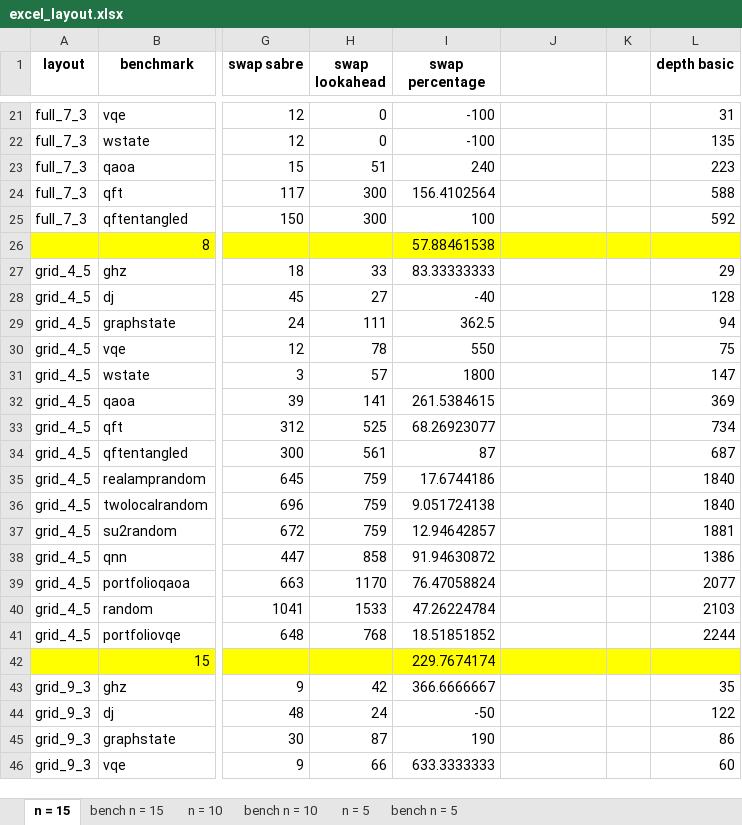
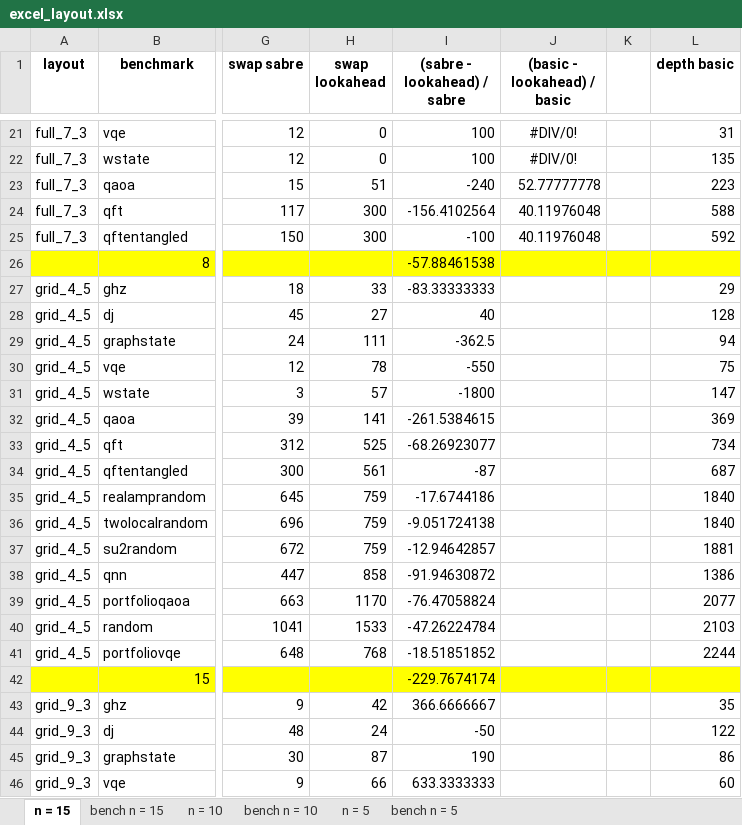
Before and after one commit to natashaval/qubit-mapping-distributed-qc, an Excel workbook: excel/excel_layout.xlsx, sheet n = 15, drawn as a sheet; only a part is shown, gaps mark what is left out; values as stored, in another font and other column widths than the file's, no borders; charts and pictures not drawn; the diff covers the shown part only; the diff names each change by its address in the sheet, - before the commit and + after, or states it on an @@ line.

```diff
--- a/excel/excel_layout.xlsx (sheet n = 15)
+++ b/excel/excel_layout.xlsx (sheet n = 15)
-I1: swap percentage
+I1: (sabre - lookahead) / sabre
-J1: (empty)
+J1: (basic - lookahead) / basic
-I21:I22 ((sabre - lookahead) / sabre): -100
+I21:I22 ((sabre - lookahead) / sabre): 100
-J21:J22 ((basic - lookahead) / basic): (empty)
+J21:J22 ((basic - lookahead) / basic): #DIV/0!
-I23 ((sabre - lookahead) / sabre): 240
+I23 ((sabre - lookahead) / sabre): -240
-J23 ((basic - lookahead) / basic): (empty)
+J23 ((basic - lookahead) / basic): 52.77777778
-I24 ((sabre - lookahead) / sabre): 156.4102564
+I24 ((sabre - lookahead) / sabre): -156.4102564
-J24:J25 ((basic - lookahead) / basic): (empty)
+J24:J25 ((basic - lookahead) / basic): 40.11976048
-I25 ((sabre - lookahead) / sabre): 100
+I25 ((sabre - lookahead) / sabre): -100
-I26 ((sabre - lookahead) / sabre): 57.88461538
+I26 ((sabre - lookahead) / sabre): -57.88461538
-I27 ((sabre - lookahead) / sabre): 83.33333333
+I27 ((sabre - lookahead) / sabre): -83.33333333
-I28 ((sabre - lookahead) / sabre): -40
+I28 ((sabre - lookahead) / sabre): 40
-I29 ((sabre - lookahead) / sabre): 362.5
+I29 ((sabre - lookahead) / sabre): -362.5
-I30 ((sabre - lookahead) / sabre): 550
+I30 ((sabre - lookahead) / sabre): -550
-I31 ((sabre - lookahead) / sabre): 1800
+I31 ((sabre - lookahead) / sabre): -1800
-I32 ((sabre - lookahead) / sabre): 261.5384615
+I32 ((sabre - lookahead) / sabre): -261.5384615
-I33 ((sabre - lookahead) / sabre): 68.26923077
+I33 ((sabre - lookahead) / sabre): -68.26923077
-I34 ((sabre - lookahead) / sabre): 87
+I34 ((sabre - lookahead) / sabre): -87
-I35 ((sabre - lookahead) / sabre): 17.6744186
+I35 ((sabre - lookahead) / sabre): -17.6744186
-I36 ((sabre - lookahead) / sabre): 9.051724138
+I36 ((sabre - lookahead) / sabre): -9.051724138
-I37 ((sabre - lookahead) / sabre): 12.94642857
+I37 ((sabre - lookahead) / sabre): -12.94642857
-I38 ((sabre - lookahead) / sabre): 91.94630872
+I38 ((sabre - lookahead) / sabre): -91.94630872
-I39 ((sabre - lookahead) / sabre): 76.47058824
+I39 ((sabre - lookahead) / sabre): -76.47058824
-I40 ((sabre - lookahead) / sabre): 47.26224784
+I40 ((sabre - lookahead) / sabre): -47.26224784
-I41 ((sabre - lookahead) / sabre): 18.51851852
+I41 ((sabre - lookahead) / sabre): -18.51851852
-I42 ((sabre - lookahead) / sabre): 229.7674174
+I42 ((sabre - lookahead) / sabre): -229.7674174
```
Also changed, not shown: 37 edited cells elsewhere in this sheet, sheet n = 10, formulas that keep their value, charts or pictures, excel/benchmark_layout.xlsx, 20 other files.
